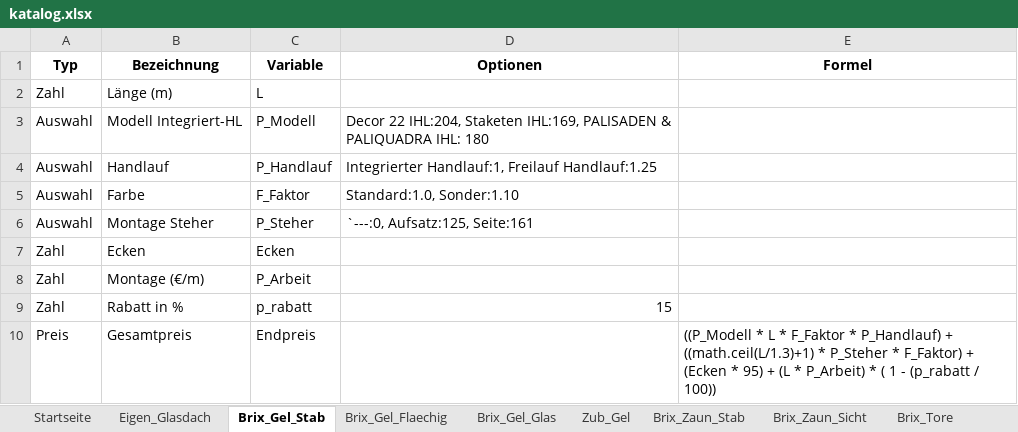
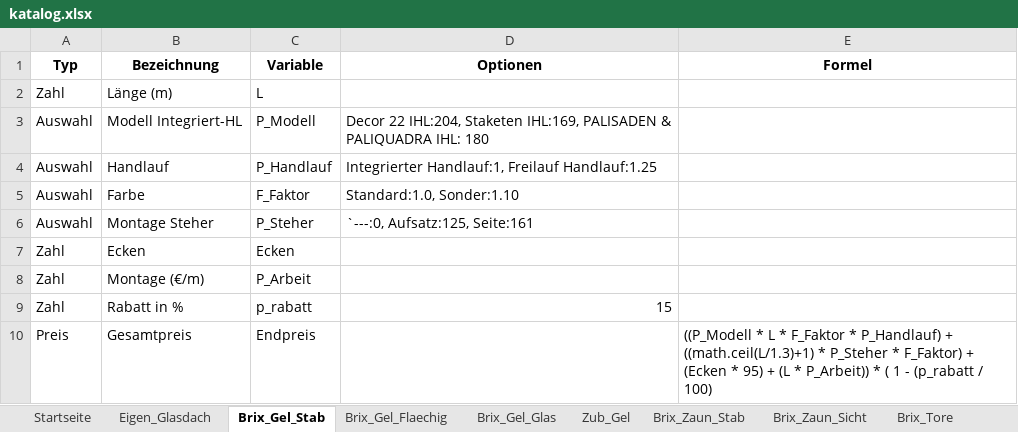
Before and after one commit to meingassnermatthias-eng/BrixKalkGel-nder, an Excel workbook: katalog.xlsx, sheet Brix_Gel_Stab, drawn as a sheet; values as stored, in another font and other column widths than the file's, no borders; the diff names each change by its address in the sheet, - before the commit and + after, or states it on an @@ line.

Commit message:
Add files via upload

```diff
--- a/katalog.xlsx (sheet Brix_Gel_Stab)
+++ b/katalog.xlsx (sheet Brix_Gel_Stab)
-E10 (Formel): …(L * P_Arbeit) * ( 1 - (p_rabatt / 100))
+E10 (Formel): …(L * P_Arbeit)) * ( 1 - (p_rabatt / 100)
```
